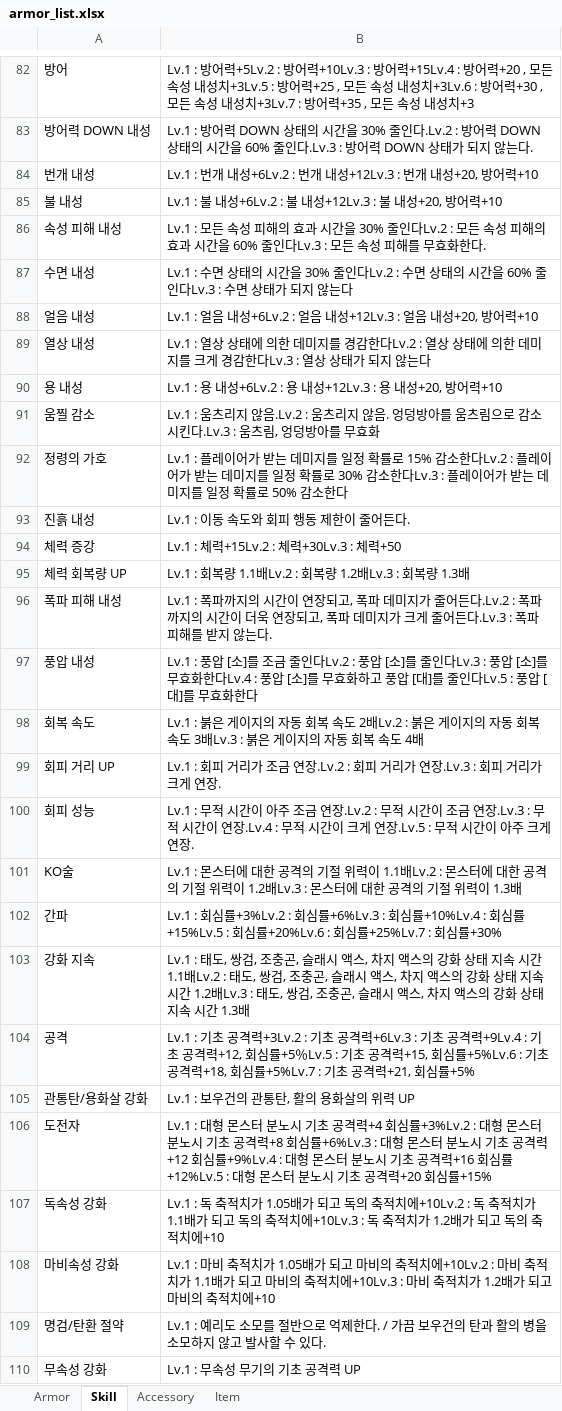
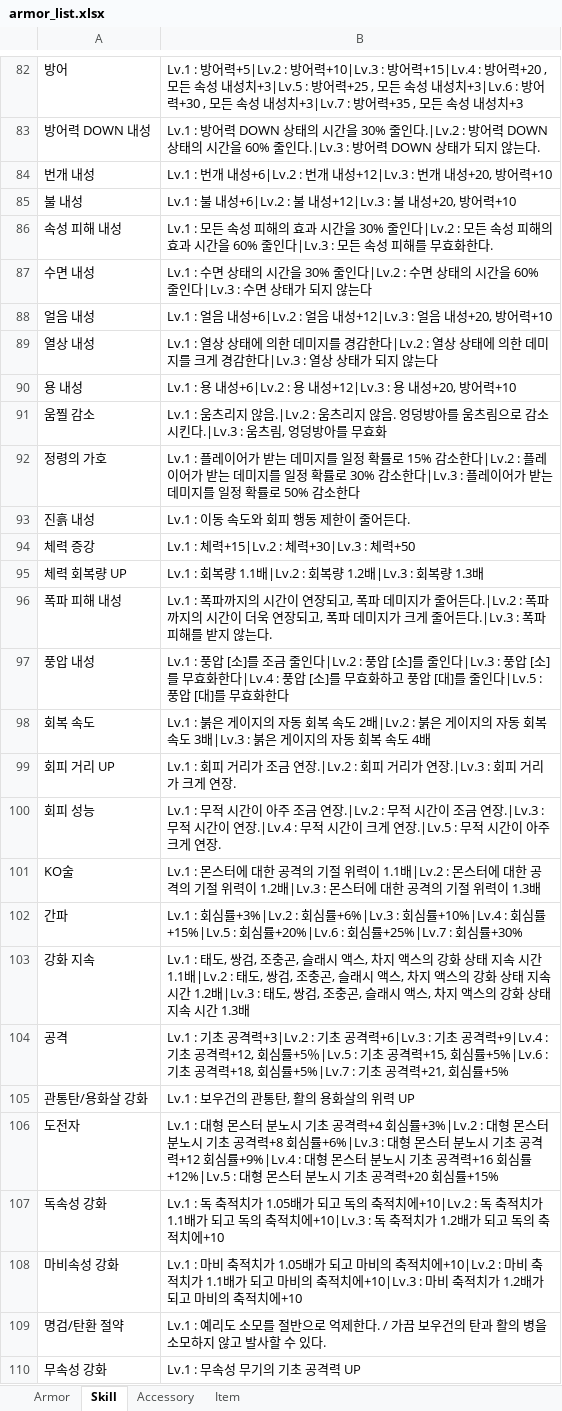
Before and after one commit to HiFaMi/Monster_Hunter_DB, an Excel workbook: app/armor_list.xlsx, sheet Skill, drawn as a sheet; only a part is shown, gaps mark what is left out; values as stored, in another font and other column widths than the file's, no borders; the diff covers the shown part only; the diff names each change by its address in the sheet, - before the commit and + after, or states it on an @@ line.

```diff
--- a/app/armor_list.xlsx (sheet Skill)
+++ b/app/armor_list.xlsx (sheet Skill)
-B82: …: 방어력+5Lv.2 : 방어력+10Lv.3 : 방어력+15Lv.4 : 방어력+20 , 모든 속성 내성치+3Lv.5 : 방어력+25 , 모든 속성 내성치+3Lv.6 : 방어력+30 , 모든 속성 내성치+3Lv.7 : 방어력…
+B82: …: 방어력+5|Lv.2 : 방어력+10|Lv.3 : 방어력+15|Lv.4 : 방어력+20 , 모든 속성 내성치+3|Lv.5 : 방어력+25 , 모든 속성 내성치+3|Lv.6 : 방어력+30 , 모든 속성 내성치+3|Lv.7 : 방어력…
-B83: …30% 줄인다.Lv.2 : 방어력 DOWN 상태의 시간을 60% 줄인다.Lv.3 : 방어력…
+B83: …30% 줄인다.|Lv.2 : 방어력 DOWN 상태의 시간을 60% 줄인다.|Lv.3 : 방어력…
-B84: …개 내성+6Lv.2 : 번개 내성+12Lv.3 : 번개…
+B84: …개 내성+6|Lv.2 : 번개 내성+12|Lv.3 : 번개…
-B85: …불 내성+6Lv.2 : 불 내성+12Lv.3 : 불 내…
+B85: …불 내성+6|Lv.2 : 불 내성+12|Lv.3 : 불 내…
-B86: …30% 줄인다Lv.2 : 모든 속성 피해의 효과 시간을 60% 줄인다Lv.3 : 모든…
+B86: …30% 줄인다|Lv.2 : 모든 속성 피해의 효과 시간을 60% 줄인다|Lv.3 : 모든…
-B87: …30% 줄인다Lv.2 : 수면 상태의 시간을 60% 줄인다Lv.3 : 수면…
+B87: …30% 줄인다|Lv.2 : 수면 상태의 시간을 60% 줄인다|Lv.3 : 수면…
-B88: …음 내성+6Lv.2 : 얼음 내성+12Lv.3 : 얼음…
+B88: …음 내성+6|Lv.2 : 얼음 내성+12|Lv.3 : 얼음…
-B89: …경감한다Lv.2 : 열상 상태에 의한 데미지를 크게 경감한다Lv.3 : 열상…
+B89: …경감한다|Lv.2 : 열상 상태에 의한 데미지를 크게 경감한다|Lv.3 : 열상…
-B90: …용 내성+6Lv.2 : 용 내성+12Lv.3 : 용 내…
+B90: …용 내성+6|Lv.2 : 용 내성+12|Lv.3 : 용 내…
-B91: …지 않음.Lv.2 : 움츠리지 않음. 엉덩방아를 움츠림으로 감소시킨다.Lv.3 : 움츠림…
+B91: …지 않음.|Lv.2 : 움츠리지 않음. 엉덩방아를 움츠림으로 감소시킨다.|Lv.3 : 움츠림…
-B92: …감소한다Lv.2 : 플레이어가 받는 데미지를 일정 확률로 30% 감소한다Lv.3 : 플레이…
+B92: …감소한다|Lv.2 : 플레이어가 받는 데미지를 일정 확률로 30% 감소한다|Lv.3 : 플레이…
-B94: Lv.1 : 체력+15Lv.2 : 체력+30Lv.3 : 체력+50
+B94: Lv.1 : 체력+15|Lv.2 : 체력+30|Lv.3 : 체력+50
-B95: …량 1.1배Lv.2 : 회복량 1.2배Lv.3 : 회복량…
+B95: …량 1.1배|Lv.2 : 회복량 1.2배|Lv.3 : 회복량…
-B96: …줄어든다.Lv.2 : 폭파까지의 시간이 더욱 연장되고, 폭파 데미지가 크게 줄어든다.Lv.3 : 폭파…
+B96: …줄어든다.|Lv.2 : 폭파까지의 시간이 더욱 연장되고, 폭파 데미지가 크게 줄어든다.|Lv.3 : 폭파…
-B97: …줄인다Lv.2 : 풍압 [소]를 줄인다Lv.3 : 풍압 [소]를 무효화한다Lv.4 : 풍압 [소]를 무효화하고 풍압 [대]를 줄인다Lv.5 : 풍압…
+B97: …줄인다|Lv.2 : 풍압 [소]를 줄인다|Lv.3 : 풍압 [소]를 무효화한다|Lv.4 : 풍압 [소]를 무효화하고 풍압 [대]를 줄인다|Lv.5 : 풍압…
-B98: …도 2배Lv.2 : 붉은 게이지의 자동 회복 속도 3배Lv.3 : 붉은…
+B98: …도 2배|Lv.2 : 붉은 게이지의 자동 회복 속도 3배|Lv.3 : 붉은…
-B99: …금 연장.Lv.2 : 회피 거리가 연장.Lv.3 : 회피…
+B99: …금 연장.|Lv.2 : 회피 거리가 연장.|Lv.3 : 회피…
-B100: …금 연장.Lv.2 : 무적 시간이 조금 연장.Lv.3 : 무적 시간이 연장.Lv.4 : 무적 시간이 크게 연장.Lv.5 : 무적…
+B100: …금 연장.|Lv.2 : 무적 시간이 조금 연장.|Lv.3 : 무적 시간이 연장.|Lv.4 : 무적 시간이 크게 연장.|Lv.5 : 무적…
-B101: …이 1.1배Lv.2 : 몬스터에 대한 공격의 기절 위력이 1.2배Lv.3 : 몬스터…
+B101: …이 1.1배|Lv.2 : 몬스터에 대한 공격의 기절 위력이 1.2배|Lv.3 : 몬스터…
-B102: …심률+3%Lv.2 : 회심률+6%Lv.3 : 회심률+10%Lv.4 : 회심률+15%Lv.5 : 회심률+20%Lv.6 : 회심률+25%Lv.7 : 회…
+B102: …심률+3%|Lv.2 : 회심률+6%|Lv.3 : 회심률+10%|Lv.4 : 회심률+15%|Lv.5 : 회심률+20%|Lv.6 : 회심률+25%|Lv.7 : 회…
-B103: …간 1.1배Lv.2 : 태도, 쌍검, 조충곤, 슬래시 액스, 차지 액스의 강화 상태 지속 시간 1.2배Lv.3 : 태도,…
+B103: …간 1.1배|Lv.2 : 태도, 쌍검, 조충곤, 슬래시 액스, 차지 액스의 강화 상태 지속 시간 1.2배|Lv.3 : 태도,…
-B104: …공격력+3Lv.2 : 기초 공격력+6Lv.3 : 기초 공격력+9Lv.4 : 기초 공격력+12, 회심률+5％Lv.5 : 기초 공격력+15, 회심률+5%Lv.6 : 기초 공격력+18, 회심률+5%Lv.7 : 기초…
+B104: …공격력+3|Lv.2 : 기초 공격력+6|Lv.3 : 기초 공격력+9|Lv.4 : 기초 공격력+12, 회심률+5％|Lv.5 : 기초 공격력+15, 회심률+5%|Lv.6 : 기초 공격력+18, 회심률+5%|Lv.7 : 기초…
-B106: …+4 회심률+3%Lv.2 : 대형 몬스터 분노시 기초 공격력+8 회심률+6%Lv.3 : 대형 몬스터 분노시 기초 공격력+12 회심률+9%Lv.4 : 대형 몬스터 분노시 기초 공격력+16 회심률+12%Lv.5 : 대형…
+B106: …+4 회심률+3%|Lv.2 : 대형 몬스터 분노시 기초 공격력+8 회심률+6%|Lv.3 : 대형 몬스터 분노시 기초 공격력+12 회심률+9%|Lv.4 : 대형 몬스터 분노시 기초 공격력+16 회심률+12%|Lv.5 : 대형…
-B107: …축적치에+10Lv.2 : 독 축적치가 1.1배가 되고 독의 축적치에+10Lv.3 : 독 축…
+B107: …축적치에+10|Lv.2 : 독 축적치가 1.1배가 되고 독의 축적치에+10|Lv.3 : 독 축…
-B108: …축적치에+10Lv.2 : 마비 축적치가 1.1배가 되고 마비의 축적치에+10Lv.3 : 마비…
+B108: …축적치에+10|Lv.2 : 마비 축적치가 1.1배가 되고 마비의 축적치에+10|Lv.3 : 마비…
```
Also changed, not shown: 56 edited cells elsewhere in this sheet, 1 other file.
